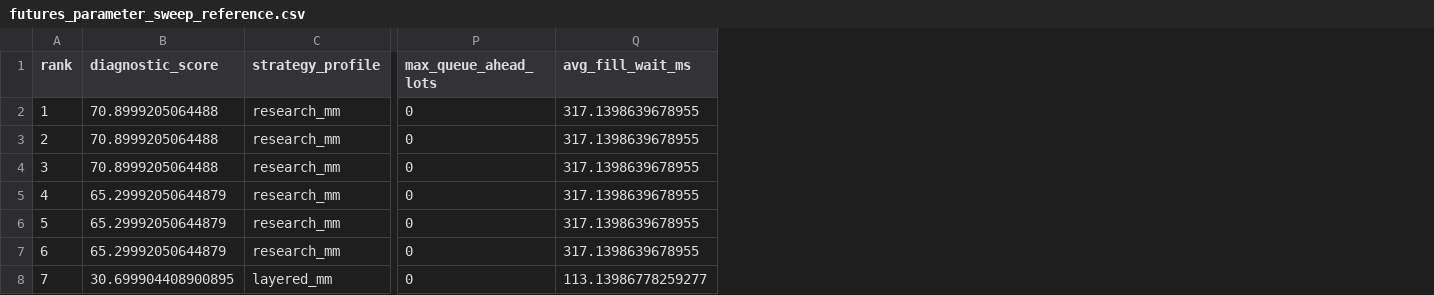
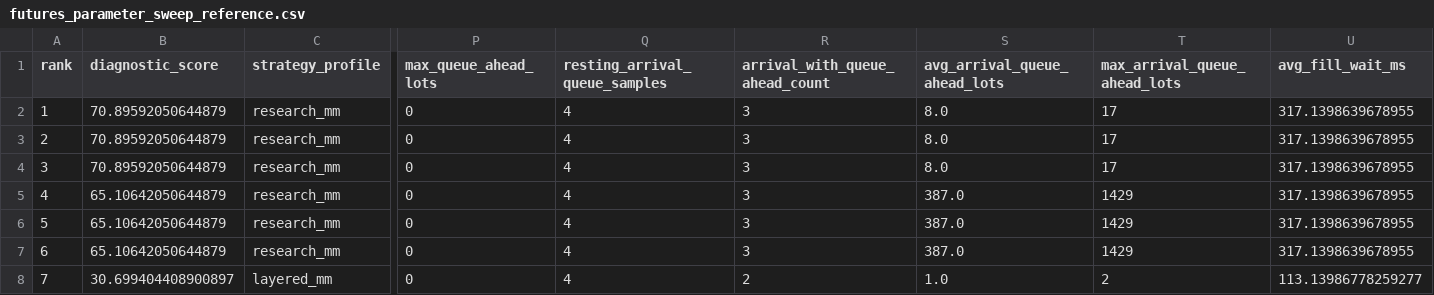
Before and after one commit to gobrienHFT/lob_sim, a CSV file: docs/strategy_results/futures_parameter_sweep_reference.csv, drawn as a sheet; only a part is shown, gaps mark what is left out; the diff covers the shown part only; the diff names each change by its address in the sheet, - before the commit and + after, or states it on an @@ line.

Commit message:
Refresh artifacts with arrival queue metrics

```diff
--- a/docs/strategy_results/futures_parameter_sweep_reference.csv
+++ b/docs/strategy_results/futures_parameter_sweep_reference.csv
+column Q (resting_arrival_queue_samples), rows 2-8: all 4
+column R (arrival_with_queue_ahead_count), rows 2-8: 3 | 3 | 3 | 3 | 3 | 3 | 2
+column S (avg_arrival_queue_ahead_lots), rows 2-8: 8.0 | 8.0 | 8.0 | 387.0 | 387.0 | 387.0 | 1.0
+column T (max_arrival_queue_ahead_lots), rows 2-8: 17 | 17 | 17 | 1429 | 1429 | 1429 | 2
-B2:B4 (diagnostic_score): 70.8999205064488
+B2:B4 (diagnostic_score): 70.89592050644879
-B5:B7 (diagnostic_score): 65.29992050644879
+B5:B7 (diagnostic_score): 65.10642050644879
-B8 (diagnostic_score): 30.699904408900895
+B8 (diagnostic_score): 30.699404408900897
```
Also changed, not shown: 50 edited cells elsewhere in this file, docs/sample_outputs/futures_recorded_clip_case/summary.csv, docs/sample_outputs/futures_replay_walkthrough/summary.csv, 9 other files.
